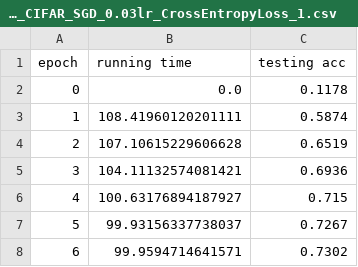
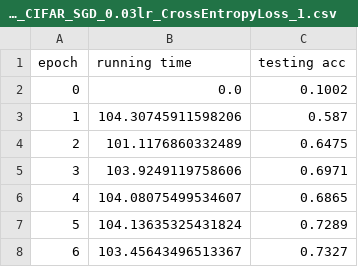
Before and after one commit to PatriciaXiao/AcceleratedSGDMethods, a CSV file: result/standard_time_CIFAR_SGD_0.03lr_CrossEntropyLoss_1.csv, drawn as a sheet.

```diff
--- a/result/standard_time_CIFAR_SGD_0.03lr_CrossEntropyLoss_1.csv
+++ b/result/standard_time_CIFAR_SGD_0.03lr_CrossEntropyLoss_1.csv
@@ -1,8 +1,8 @@
 epoch,running time,testing acc
-0,0.0,0.1178
-1,108.41960120201111,0.5874
-2,107.10615229606628,0.6519
-3,104.11132574081421,0.6936
-4,100.63176894187927,0.715
-5,99.93156337738037,0.7267
-6,99.9594714641571,0.7302
+0,0.0,0.1002
+1,104.30745911598206,0.587
+2,101.1176860332489,0.6475
+3,103.9249119758606,0.6971
+4,104.08075499534607,0.6865
+5,104.13635325431824,0.7289
+6,103.45643496513367,0.7327
```
Also changed, not shown: result/AGD_loss_CIFAR_SGD_0.03lr_CrossEntropyLoss_1.csv, result/AGD_time_CIFAR_SGD_0.03lr_CrossEntropyLoss_1.csv, 1 other file.
